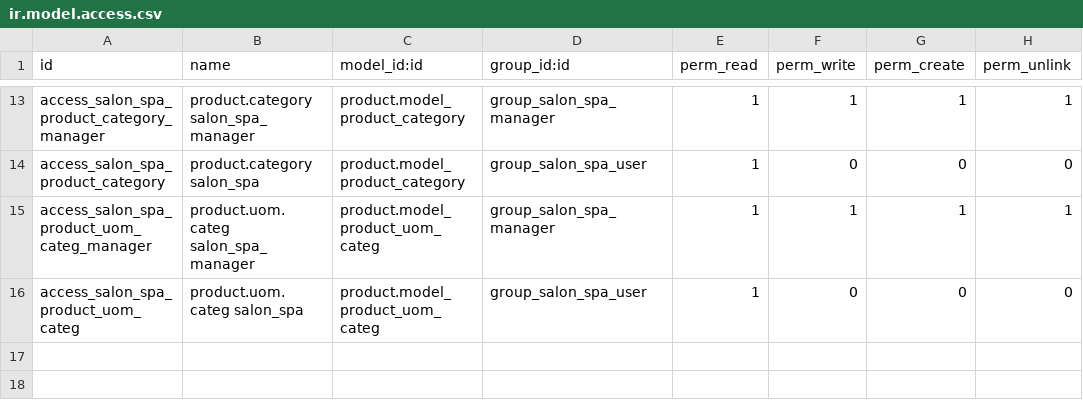
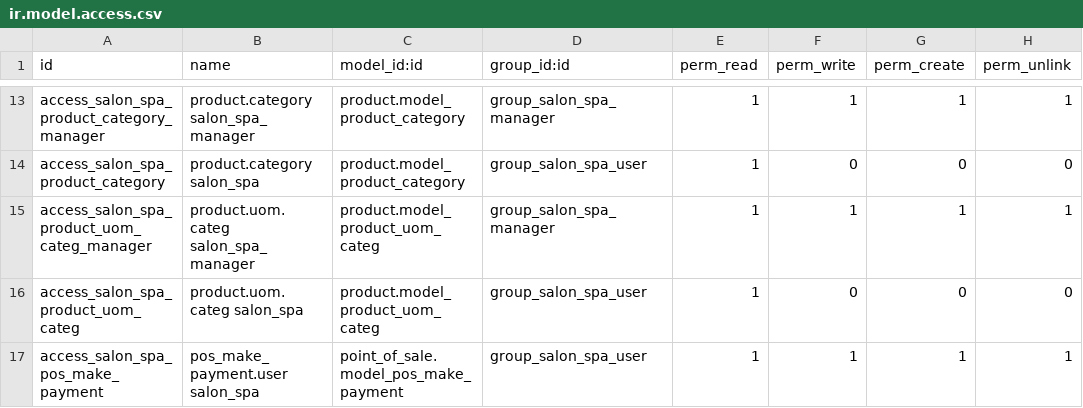
Before and after one commit to jeacaveo/planning_70, a CSV file: security/ir.model.access.csv, drawn as a sheet; only a part is shown, gaps mark what is left out; the diff names each change by its address in the sheet, - before the commit and + after, or states it on an @@ line.

Commit message:
added permission for payment.

```diff
--- a/security/ir.model.access.csv
+++ b/security/ir.model.access.csv
+row 17: access_salon_spa_pos_make_payment | pos_make_payment.user salon_spa | point_of_sale.model_pos_make_payment | group_salon_spa_user | 1 | 1 | 1 | 1
```
